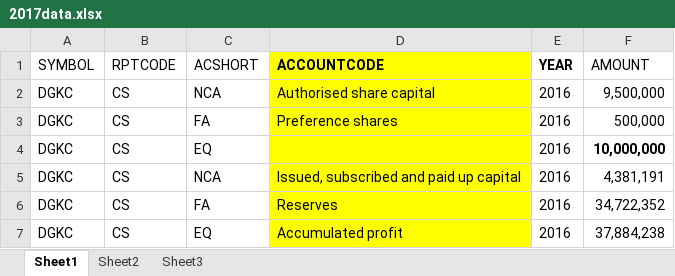
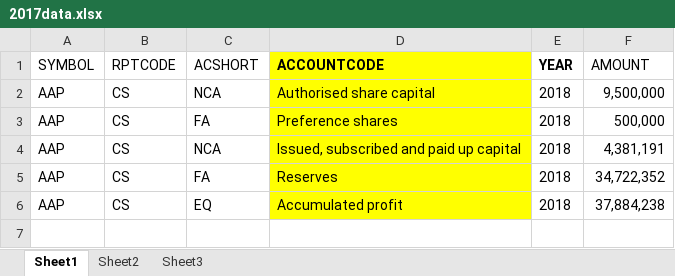
Before and after one commit to hoshoo21/AccountMapping, an Excel workbook: Accounts/UploadedFiles/2017data.xlsx, sheet Sheet1, drawn as a sheet; values as stored, in another font and other column widths than the file's, no borders; removed rows and columns are numbered as before the commit, all else as after; the diff names each change by its address in the sheet, - before the commit and + after, or states it on an @@ line.

```diff
--- a/Accounts/UploadedFiles/2017data.xlsx (sheet Sheet1)
+++ b/Accounts/UploadedFiles/2017data.xlsx (sheet Sheet1)
-A2:A3 (SYMBOL): DGKC
+A2:A3 (SYMBOL): AAP
-E2:E3 (YEAR): 2016
+E2:E3 (YEAR): 2018
-row 4: DGKC | CS | EQ |  | 2016 | 10,000,000
-A4:A6 (SYMBOL): DGKC
+A4:A6 (SYMBOL): AAP
-E4:E6 (YEAR): 2016
+E4:E6 (YEAR): 2018
```
Also changed, not shown: 12 other files.
